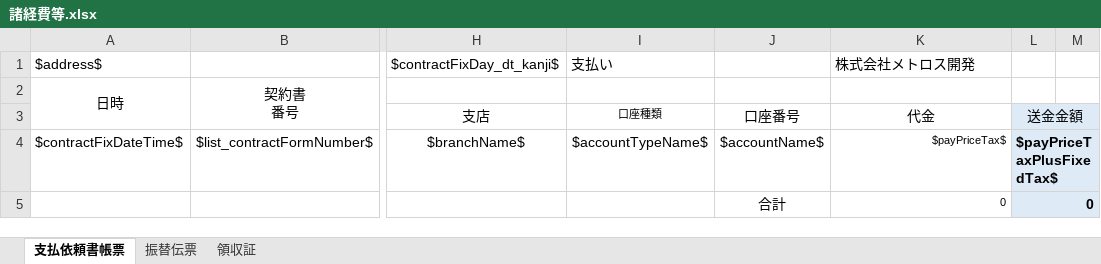
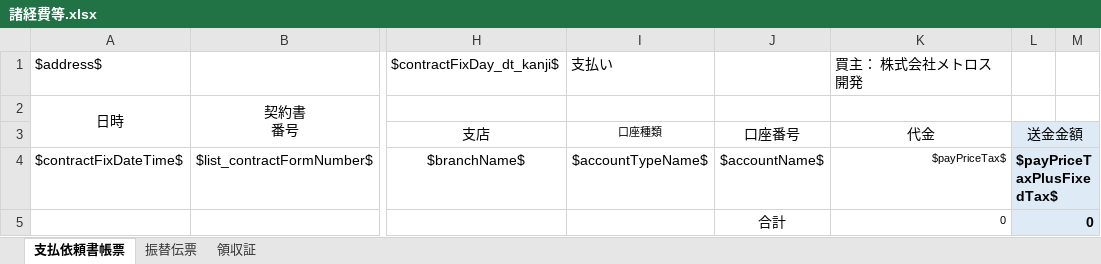
Before and after one commit to wavesyncjp/kbs_backend, an Excel workbook: template/諸経費等.xlsx, sheet 支払依頼書帳票, drawn as a sheet; only a part is shown, gaps mark what is left out; values as stored, in another font and other column widths than the file's, no borders; the diff names each change by its address in the sheet, - before the commit and + after, or states it on an @@ line.

Commit message:
csv修正取り消し

```diff
--- a/template/諸経費等.xlsx (sheet 支払依頼書帳票)
+++ b/template/諸経費等.xlsx (sheet 支払依頼書帳票)
-K1: 株式会社メトロス開発
+K1: 買主： 株式会社メトロス開発
```
